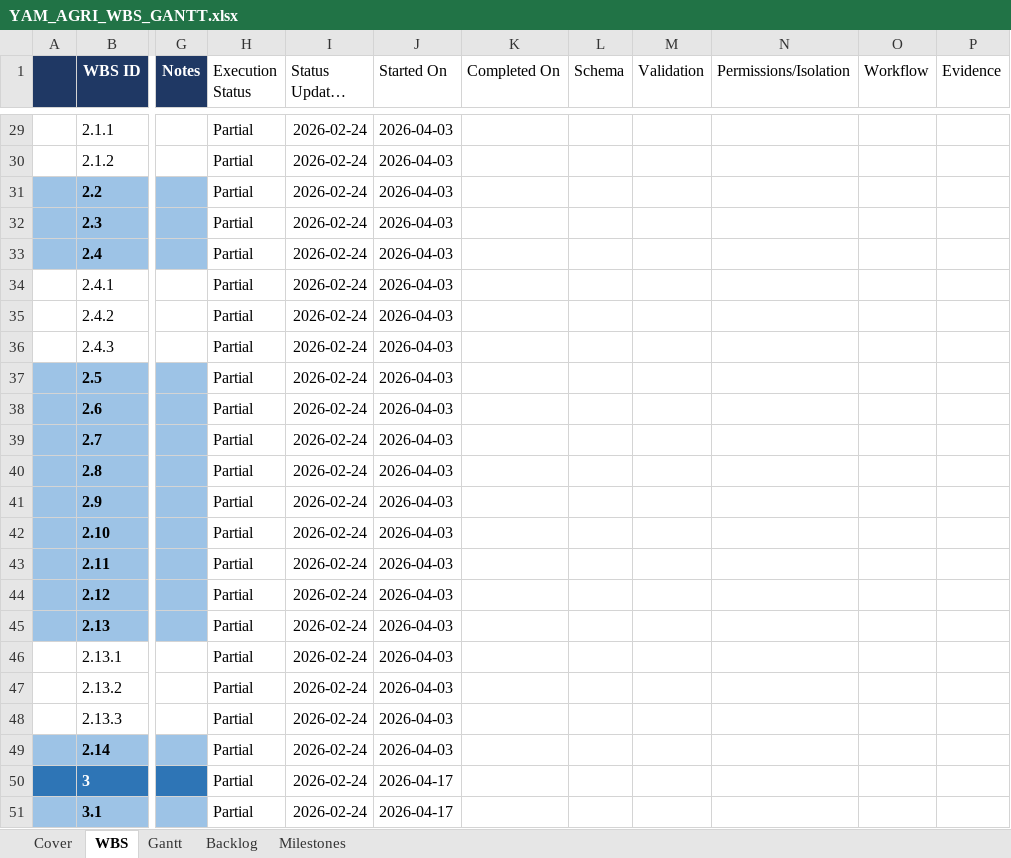
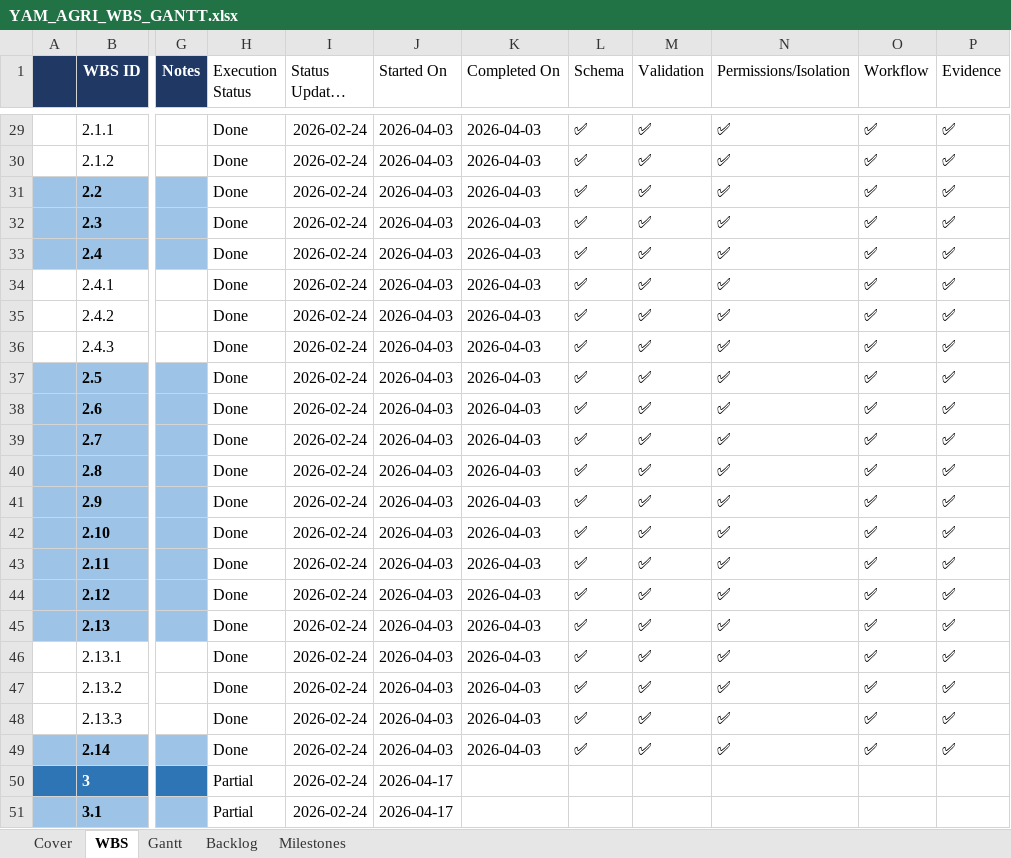
Before and after one commit to YasserAKareem/yam_agri_core, an Excel workbook: docs/YAM_AGRI_WBS_GANTT.xlsx, sheet WBS, drawn as a sheet; only a part is shown, gaps mark what is left out; long unchanged cells end in …; values as stored, in another font and other column widths than the file's, no borders; the diff covers the shown part only; the diff names each change by its address in the sheet, - before the commit and + after, or states it on an @@ line.

Commit message:
wbs: prefill category columns for done milestones

```diff
--- a/docs/YAM_AGRI_WBS_GANTT.xlsx (sheet WBS)
+++ b/docs/YAM_AGRI_WBS_GANTT.xlsx (sheet WBS)
-H29:H49 (Execution Status): Partial
+H29:H49 (Execution Status): Done
-K29:K49 (Completed On): (empty)
+K29:K49 (Completed On): 2026-04-03
-L29:L49 (Schema): (empty)
+L29:L49 (Schema): ✅
-M29:M49 (Validation): (empty)
+M29:M49 (Validation): ✅
-N29:N49 (Permissions/Isolation): (empty)
+N29:N49 (Permissions/Isolation): ✅
-O29:O49 (Workflow): (empty)
+O29:O49 (Workflow): ✅
-P29:P49 (Evidence): (empty)
+P29:P49 (Evidence): ✅
```
Also changed, not shown: 189 edited cells elsewhere in this sheet, docs/planning/YAM_AGRI_WBS_GANTT.xlsx, 1 other file.
